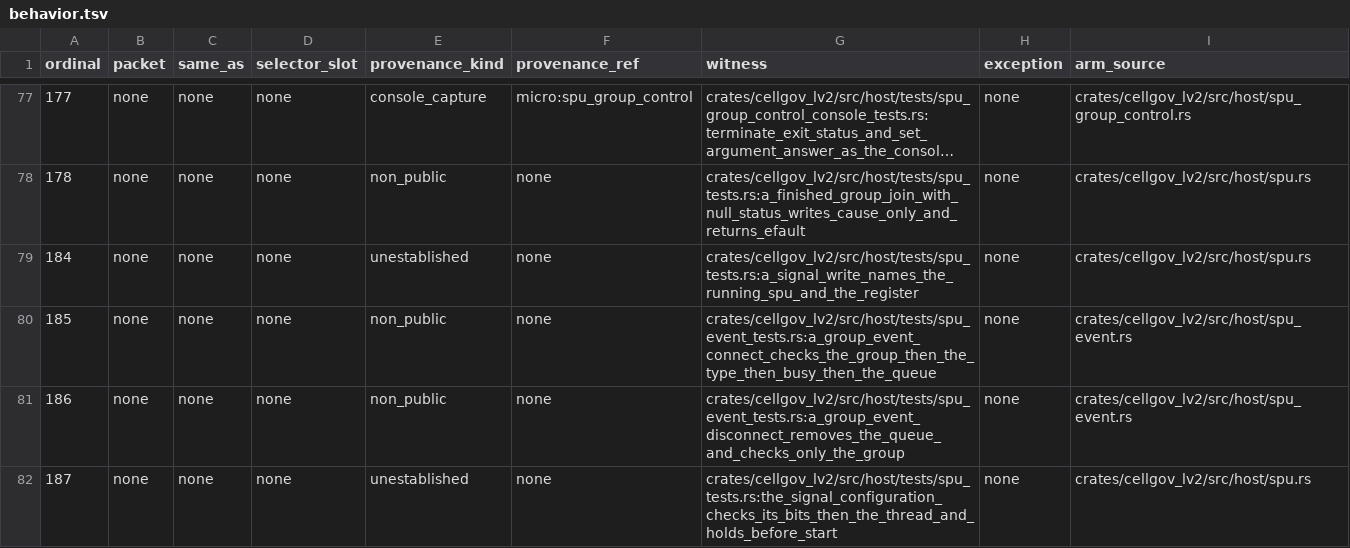
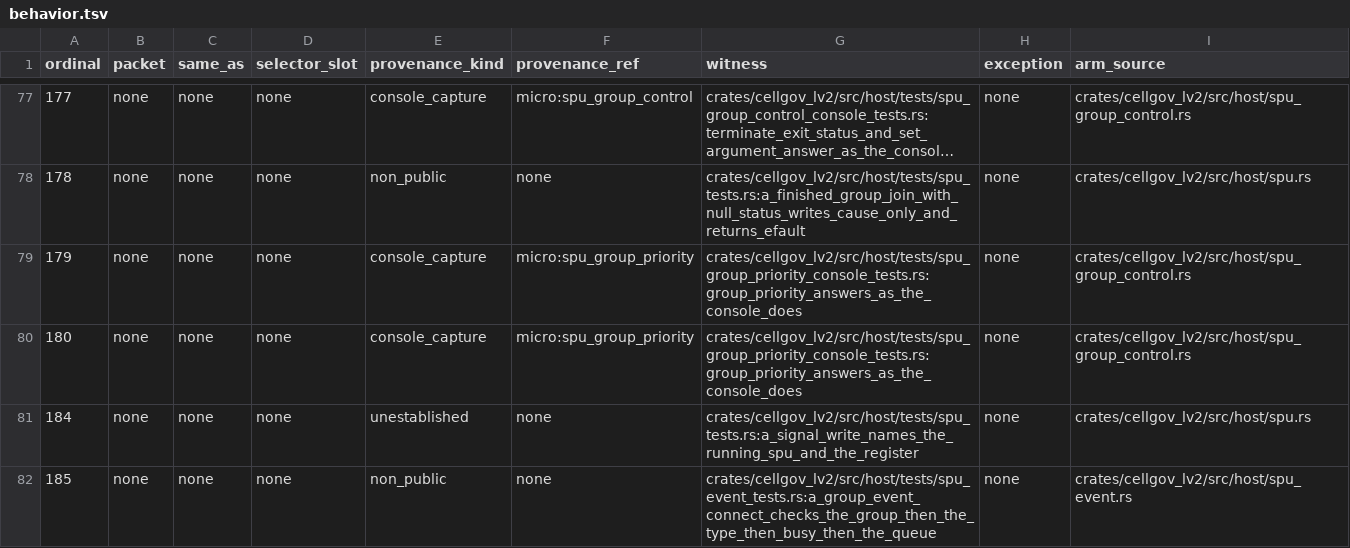
Before and after one commit to RoyalAce22/CellGov, a TSV file: docs/lv2/tables/behavior.tsv, drawn as a sheet; only a part is shown, gaps mark what is left out; the shorter side is filled out with more unchanged rows; long unchanged cells end in …; the diff names each change by its address in the sheet, - before the commit and + after, or states it on an @@ line.

Commit message:
feat(lv2): store SPU thread-group priority and serve it through set_priority and get_priority

```diff
--- a/docs/lv2/tables/behavior.tsv
+++ b/docs/lv2/tables/behavior.tsv
+row 79: 179 | none | none | none | console_capture | micro:spu_group_priority | crates/cellgov_lv2/src/host/tests/spu_group_priority_console_tests.rs:group_priority_answers_as_the_console_does | none | crates/cellgov_lv2/src/host/spu_group_control.rs
+row 80: 180 | none | none | none | console_capture | micro:spu_group_priority | crates/cellgov_lv2/src/host/tests/spu_group_priority_console_tests.rs:group_priority_answers_as_the_console_does | none | crates/cellgov_lv2/src/host/spu_group_control.rs
```
Also changed, not shown: docs/lv2/tables/arm.tsv, docs/lv2/tables/name.tsv, 31 other files.
